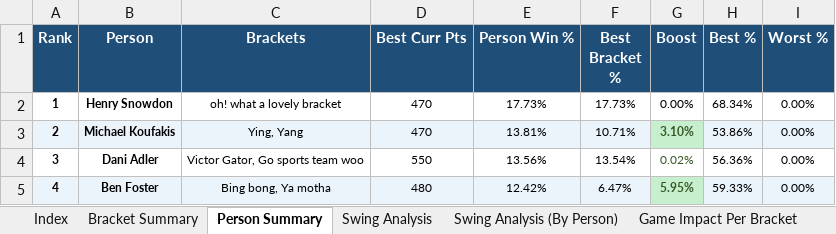
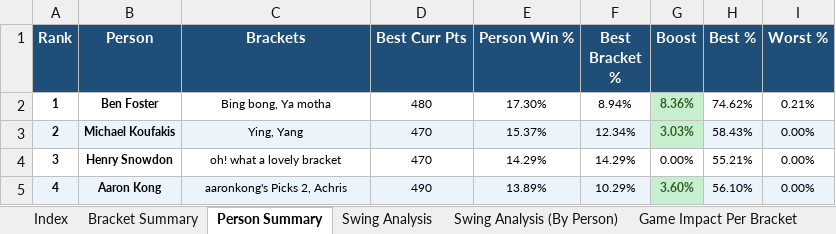
Before and after one commit to Henry-Snowdon/march-madness-simulator, an Excel workbook: simulation_baseline.results.xlsx, sheet Person Summary, drawn as a sheet; only a part is shown; values as stored, in another font and other column widths than the file's, no borders; the diff covers the shown part only; the diff names each change by its address in the sheet, - before the commit and + after, or states it on an @@ line.

Commit message:
Update baseline Excel with corrected bracket paths (50k sims)

```diff
--- a/simulation_baseline.results.xlsx (sheet Person Summary)
+++ b/simulation_baseline.results.xlsx (sheet Person Summary)
-B2 (Person): Henry Snowdon
+B2 (Person): Ben Foster
-C2 (Brackets): oh! what a lovely bracket
+C2 (Brackets): Bing bong, Ya motha
-D2 (Best Curr Pts): 470
+D2 (Best Curr Pts): 480
-E2 (Person Win %): 17.73%
+E2 (Person Win %): 17.30%
-F2 (Best Bracket %): 17.73%
+F2 (Best Bracket %): 8.94%
-G2 (Boost): 0.00%
+G2 (Boost): 8.36%
@@ G2 fill: none → #C6EFCE, bold: off → on, text colour: black → #375623 @@
-H2 (Best %): 68.34%
+H2 (Best %): 74.62%
-I2 (Worst %): 0.00%
+I2 (Worst %): 0.21%
-E3 (Person Win %): 13.81%
+E3 (Person Win %): 15.37%
-F3 (Best Bracket %): 10.71%
+F3 (Best Bracket %): 12.34%
-G3 (Boost): 3.10%
+G3 (Boost): 3.03%
-H3 (Best %): 53.86%
+H3 (Best %): 58.43%
-B4 (Person): Dani Adler
+B4 (Person): Henry Snowdon
-C4 (Brackets): Victor Gator, Go sports team woo
+C4 (Brackets): oh! what a lovely bracket
-D4 (Best Curr Pts): 550
+D4 (Best Curr Pts): 470
-E4 (Person Win %): 13.56%
+E4 (Person Win %): 14.29%
-F4 (Best Bracket %): 13.54%
+F4 (Best Bracket %): 14.29%
-G4 (Boost): 0.02%
+G4 (Boost): 0.00%
-G4 text colour: #375623
+G4 text colour: black
-H4 (Best %): 56.36%
+H4 (Best %): 55.21%
-B5 (Person): Ben Foster
+B5 (Person): Aaron Kong
-C5 (Brackets): Bing bong, Ya motha
+C5 (Brackets): aaronkong's Picks 2, Achris
-D5 (Best Curr Pts): 480
+D5 (Best Curr Pts): 490
-E5 (Person Win %): 12.42%
+E5 (Person Win %): 13.89%
-F5 (Best Bracket %): 6.47%
+F5 (Best Bracket %): 10.29%
-G5 (Boost): 5.95%
+G5 (Boost): 3.60%
-H5 (Best %): 59.33%
+H5 (Best %): 56.10%
```
Also changed, not shown: 54 edited cells and cell formats elsewhere in this sheet, sheet All 256 Scenarios, sheet All 256 Scenarios (By Person), sheet Game Impact Per Bracket, sheet Game Impact Per Person, sheet Swing Analysis, sheet Swing Analysis (By Person), 3 more sheets.
